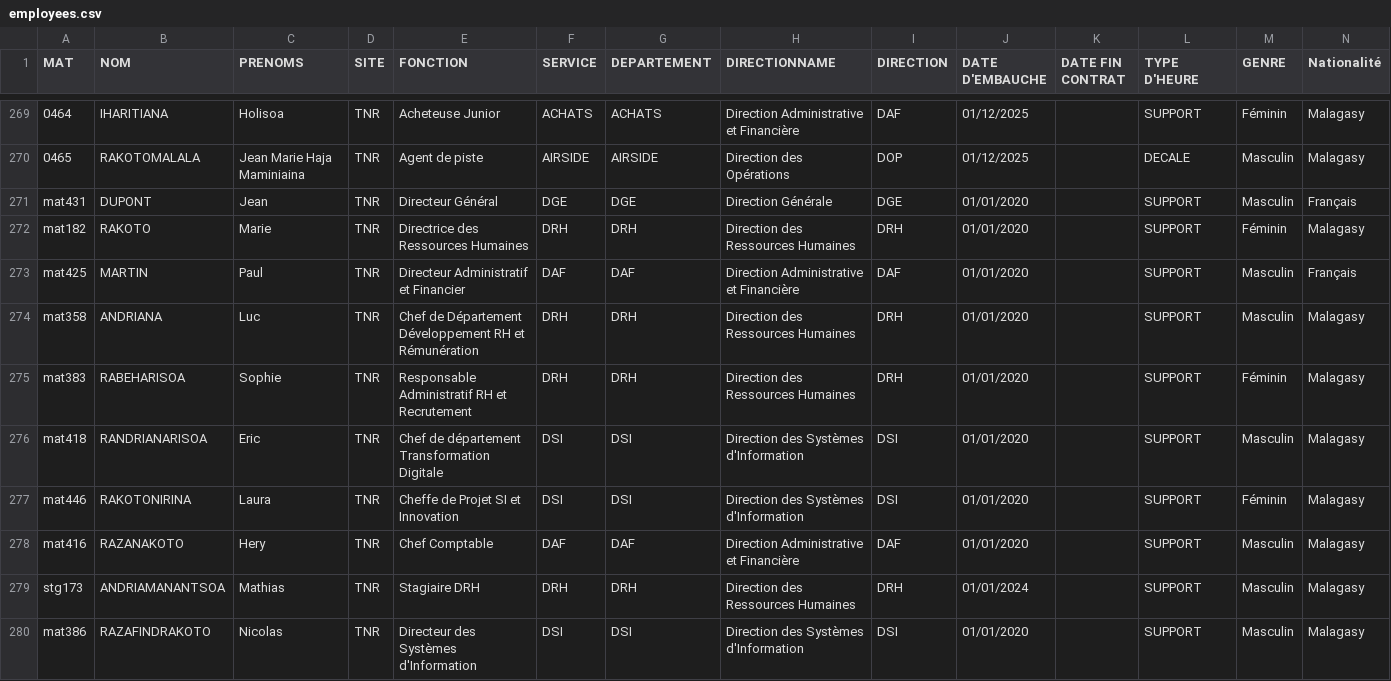
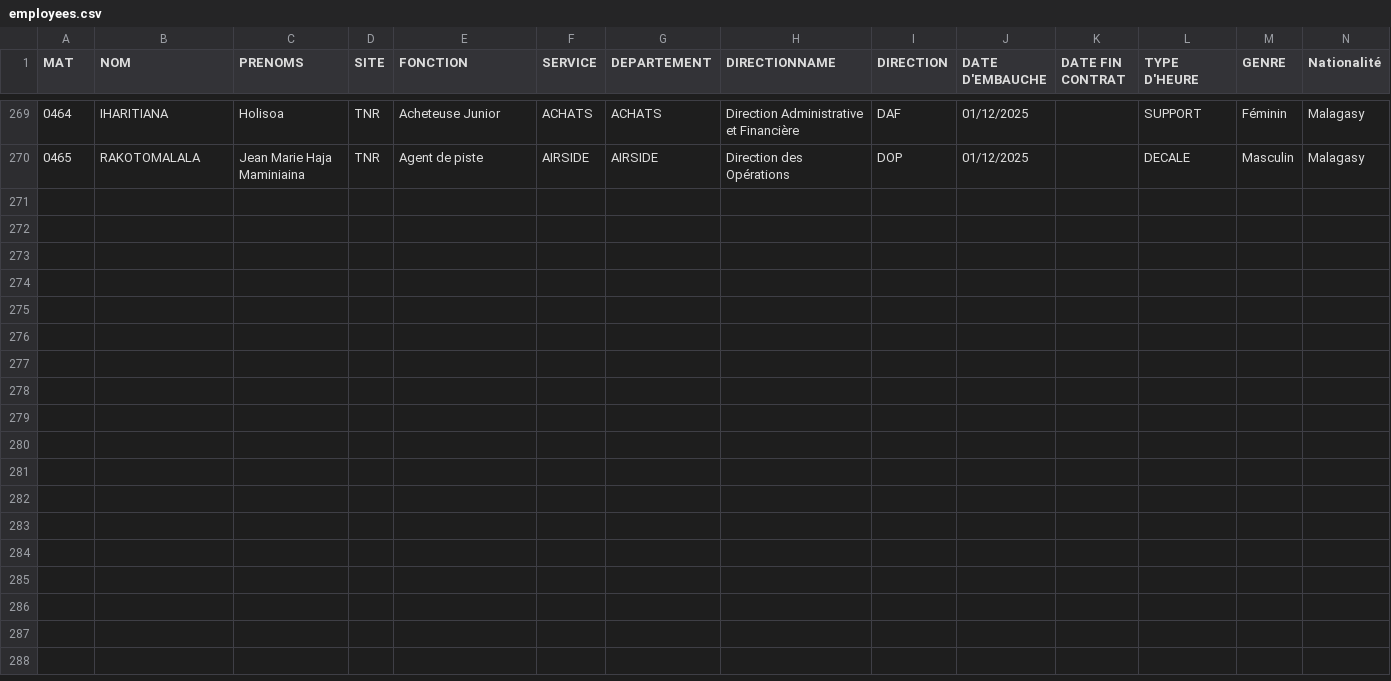
Before and after one commit to Framanantsoa/Recrutement, a CSV file: BACKEND/rh-backend/src/MyApp.Api/Templates/employees.csv, drawn as a sheet; only a part is shown, gaps mark what is left out; the diff names each change by its address in the sheet, - before the commit and + after, or states it on an @@ line.

Commit message:
Modif data-fictive
Modif data-fictive

```diff
--- a/BACKEND/rh-backend/src/MyApp.Api/Templates/employees.csv
+++ b/BACKEND/rh-backend/src/MyApp.Api/Templates/employees.csv
-row 271: mat431 | DUPONT | Jean | TNR | Directeur Général | DGE | DGE | Direction Générale | DGE | 01/01/2020 |  | SUPPORT | Masculin | Français
-row 272: mat182 | RAKOTO | Marie | TNR | Directrice des Ressources Humaines | DRH | DRH | Direction des Ressources Humaines | DRH | 01/01/2020 |  | SUPPORT | Féminin | Malagasy
-row 273: mat425 | MARTIN | Paul | TNR | Directeur Administratif et Financier | DAF | DAF | Direction Administrative et Financière | DAF | 01/01/2020 |  | SUPPORT | Masculin | Français
-row 274: mat358 | ANDRIANA | Luc | TNR | Chef de Département Développement RH et Rémunération | DRH | DRH | Direction des Ressources Humaines | DRH | 01/01/2020 |  | SUPPORT | Masculin | Malagasy
-row 275: mat383 | RABEHARISOA | Sophie | TNR | Responsable Administratif RH et Recrutement | DRH | DRH | Direction des Ressources Humaines | DRH | 01/01/2020 |  | SUPPORT | Féminin | Malagasy
-row 276: mat418 | RANDRIANARISOA | Eric | TNR | Chef de département Transformation Digitale | DSI | DSI | Direction des Systèmes d'Information | DSI | 01/01/2020 |  | SUPPORT | Masculin | Malagasy
-row 277: mat446 | RAKOTONIRINA | Laura | TNR | Cheffe de Projet SI et Innovation | DSI | DSI | Direction des Systèmes d'Information | DSI | 01/01/2020 |  | SUPPORT | Féminin | Malagasy
-row 278: mat416 | RAZANAKOTO | Hery | TNR | Chef Comptable | DAF | DAF | Direction Administrative et Financière | DAF | 01/01/2020 |  | SUPPORT | Masculin | Malagasy
-row 279: stg173 | ANDRIAMANANTSOA | Mathias | TNR | Stagiaire DRH | DRH | DRH | Direction des Ressources Humaines | DRH | 01/01/2024 |  | SUPPORT | Masculin | Malagasy
-row 280: mat386 | RAZAFINDRAKOTO | Nicolas | TNR | Directeur des Systèmes d'Information | DSI | DSI | Direction des Systèmes d'Information | DSI | 01/01/2020 |  | SUPPORT | Masculin | Malagasy
```
Also changed, not shown: BACKEND/rh-backend/src/MyApp.Api/Templates/employees2.csv, 2 other files.
